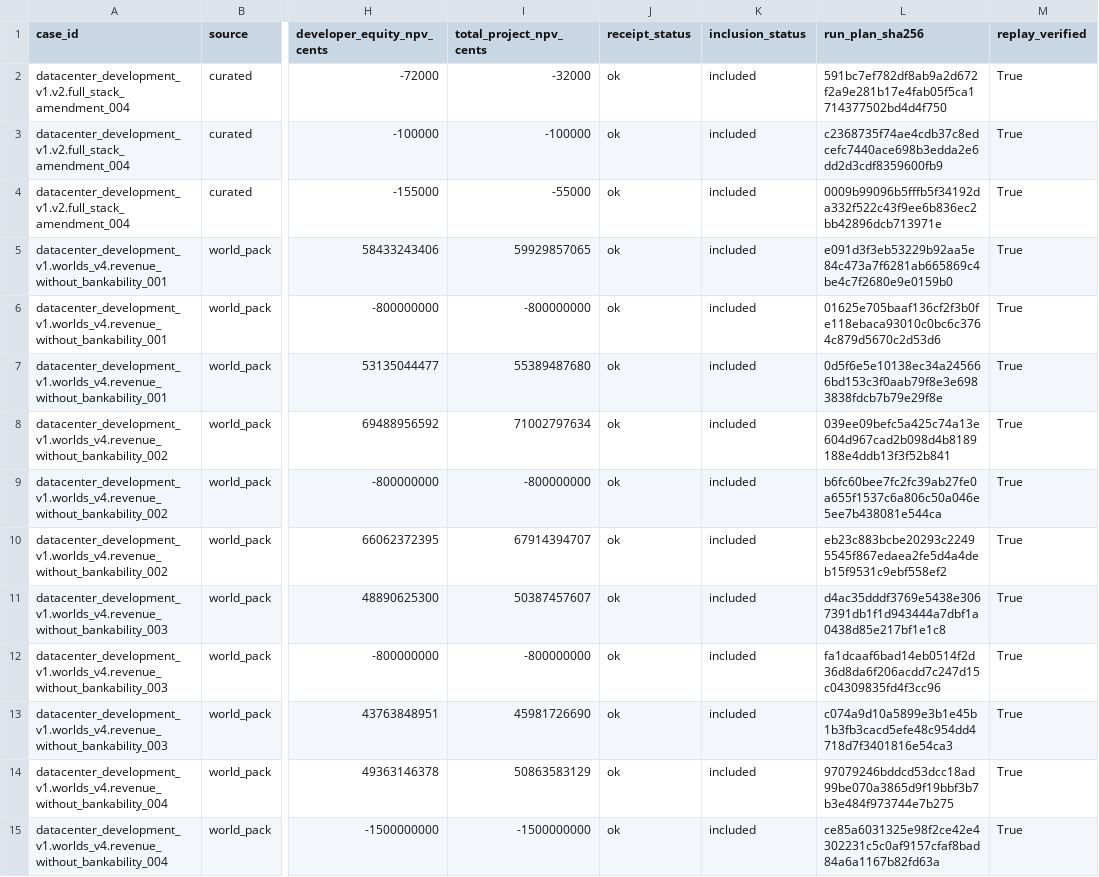
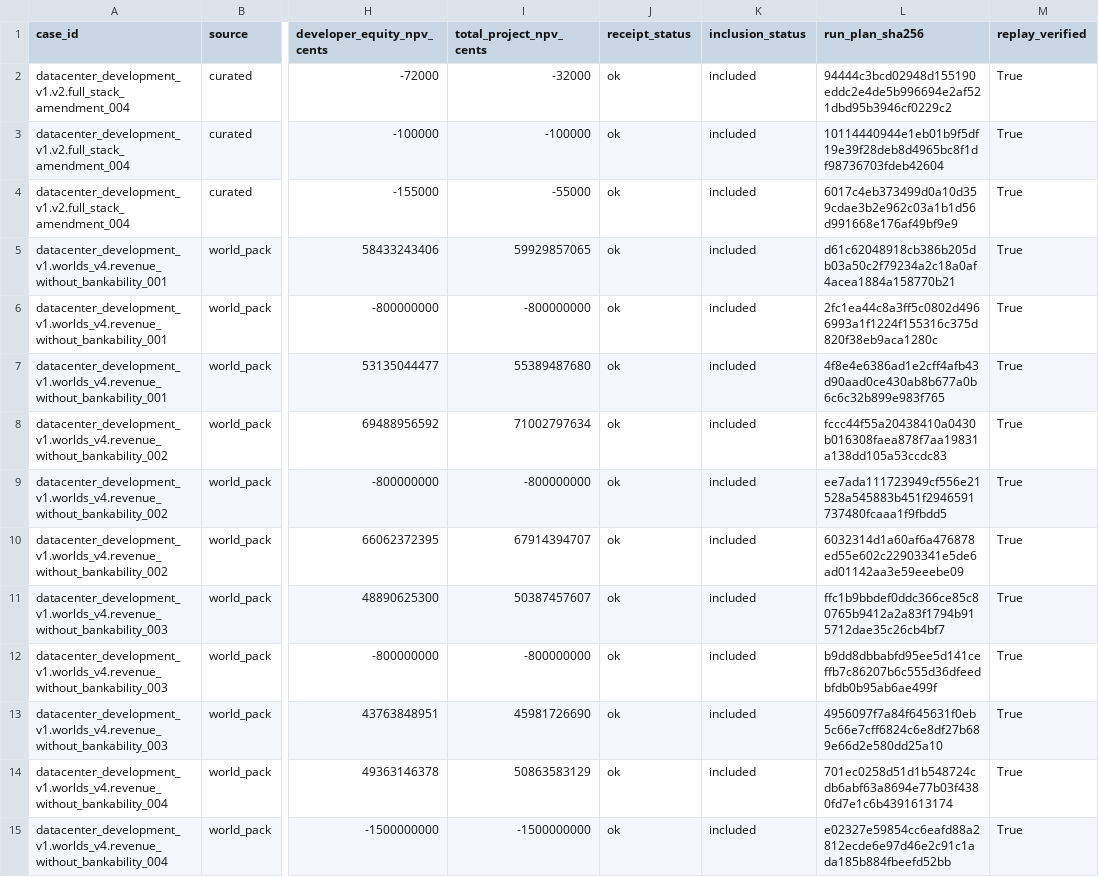
Before and after one commit to aeread-org/AERead, a CSV file: evidence/datacenter_development/datacenter_v2_interface4_scored_controls_v1/tables/controls.csv, drawn as a sheet; only a part is shown, gaps mark what is left out; the diff covers the shown part only; the diff names each change by its address in the sheet, - before the commit and + after, or states it on an @@ line.

```diff
--- a/evidence/datacenter_development/datacenter_v2_interface4_scored_controls_v1/tables/controls.csv
+++ b/evidence/datacenter_development/datacenter_v2_interface4_scored_controls_v1/tables/controls.csv
-L2 (run_plan_sha256): 591bc7ef782df8ab9a2d672f2a9e281b17e4fab05f5ca1714377502bd4d4f750
+L2 (run_plan_sha256): 94444c3bcd02948d155190eddc2e4de5b996694e2af521dbd95b3946cf0229c2
-L3 (run_plan_sha256): c2368735f74ae4cdb37c8edcefc7440ace698b3edda2e6dd2d3cdf8359600fb9
+L3 (run_plan_sha256): 10114440944e1eb01b9f5df19e39f28deb8d4965bc8f1df98736703fdeb42604
-L4 (run_plan_sha256): 0009b99096b5fffb5f34192da332f522c43f9ee6b836ec2bb42896dcb713971e
+L4 (run_plan_sha256): 6017c4eb373499d0a10d359cdae3b2e962c03a1b1d56d991668e176af49bf9e9
-L5 (run_plan_sha256): e091d3f3eb53229b92aa5e84c473a7f6281ab665869c4be4c7f2680e9e0159b0
+L5 (run_plan_sha256): d61c62048918cb386b205db03a50c2f79234a2c18a0af4acea1884a158770b21
-L6 (run_plan_sha256): 01625e705baaf136cf2f3b0fe118ebaca93010c0bc6c3764c879d5670c2d53d6
+L6 (run_plan_sha256): 2fc1ea44c8a3ff5c0802d4966993a1f1224f155316c375d820f38eb9aca1280c
-L7 (run_plan_sha256): 0d5f6e5e10138ec34a245666bd153c3f0aab79f8e3e6983838fdcb7b79e29f8e
+L7 (run_plan_sha256): 4f8e4e6386ad1e2cff4afb43d90aad0ce430ab8b677a0b6c6c32b899e983f765
-L8 (run_plan_sha256): 039ee09befc5a425c74a13e604d967cad2b098d4b8189188e4ddb13f3f52b841
+L8 (run_plan_sha256): fccc44f55a20438410a0430b016308faea878f7aa19831a138dd105a53ccdc83
-L9 (run_plan_sha256): b6fc60bee7fc2fc39ab27fe0a655f1537c6a806c50a046e5ee7b438081e544ca
+L9 (run_plan_sha256): ee7ada111723949cf556e21528a545883b451f2946591737480fcaaa1f9fbdd5
-L10 (run_plan_sha256): eb23c883bcbe20293c22495545f867edaea2fe5d4a4deb15f9531c9ebf558ef2
+L10 (run_plan_sha256): 6032314d1a60af6a476878ed55e602c22903341e5de6ad01142aa3e59eeebe09
-L11 (run_plan_sha256): d4ac35dddf3769e5438e3067391db1f1d943444a7dbf1a0438d85e217bf1e1c8
+L11 (run_plan_sha256): ffc1b9bbdef0ddc366ce85c80765b9412a2a83f1794b915712dae35c26cb4bf7
-L12 (run_plan_sha256): fa1dcaaf6bad14eb0514f2d36d8da6f206acdd7c247d15c04309835fd4f3cc96
+L12 (run_plan_sha256): b9dd8dbbabfd95ee5d141ceffb7c86207b6c555d36dfeedbfdb0b95ab6ae499f
-L13 (run_plan_sha256): c074a9d10a5899e3b1e45b1b3fb3cacd5efe48c954dd4718d7f3401816e54ca3
+L13 (run_plan_sha256): 4956097f7a84f645631f0eb5c66e7cff6824c6e8df27b689e66d2e580dd25a10
-L14 (run_plan_sha256): 97079246bddcd53dcc18ad99be070a3865d9f19bbf3b7b3e484f973744e7b275
+L14 (run_plan_sha256): 701ec0258d51d1b548724cdb6abf63a8694e77b03f4380fd7e1c6b4391613174
-L15 (run_plan_sha256): ce85a6031325e98f2ce42e4302231c5c0af9157cfaf8bad84a6a1167b82fd63a
+L15 (run_plan_sha256): e02327e59854cc6eafd88a2812ecde6e97d46e2c91c1ada185b884fbeefd52bb
```
Also changed, not shown: 61 edited cells elsewhere in this file, 6 other files.
